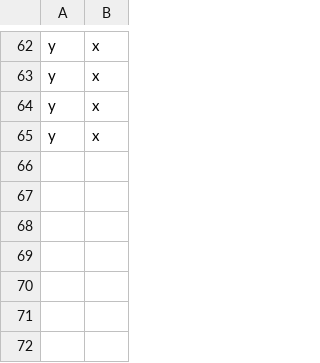
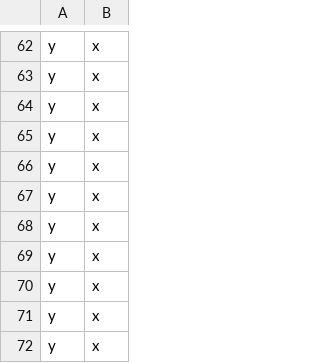
Before and after one commit to Juliano-Pasa/Heuristic-NN-A-Star, a CSV file: DADOS_RESULTADOS/time_cost_dnn1.csv, drawn as a sheet; only a part is shown, gaps mark what is left out; the diff names each change by its address in the sheet, - before the commit and + after, or states it on an @@ line.

```diff
--- a/DADOS_RESULTADOS/time_cost_dnn1.csv
+++ b/DADOS_RESULTADOS/time_cost_dnn1.csv
+row 66: y | x
+row 67: y | x
+row 68: y | x
+row 69: y | x
+row 70: y | x
+row 71: y | x
+row 72: y | x
```
Also changed, not shown: DADOS_RESULTADOS/all.csv, DADOS_RESULTADOS/time_cost_dnn2.csv, 5 other files.
